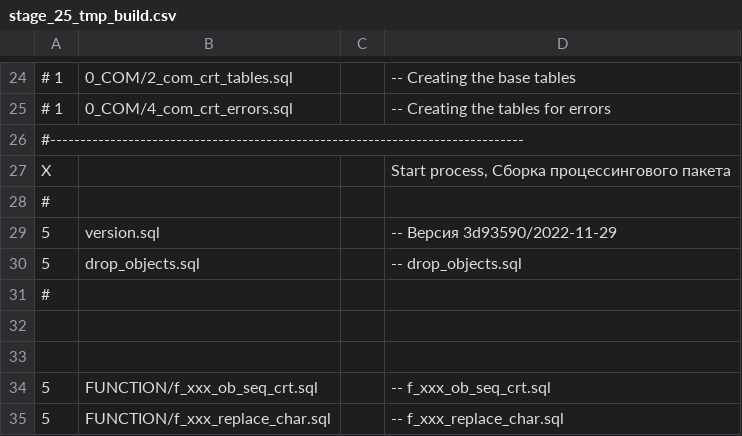
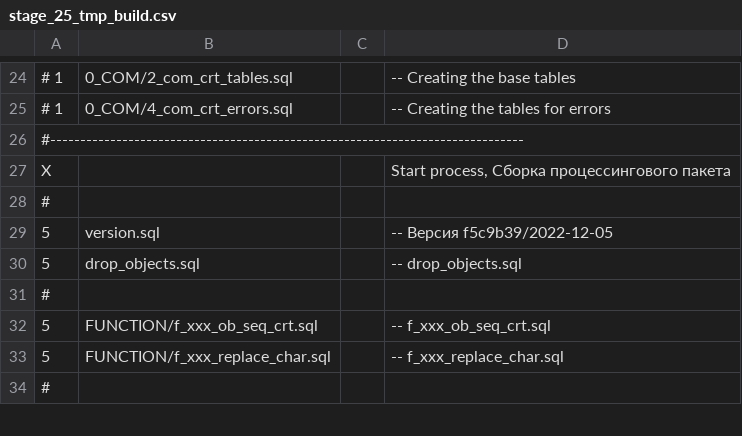
Before and after one commit to NickChadaev/pg_tools, a CSV file: fias_loader/DBMS/GAR_TMP_PCG_TRANS/stage_25_tmp_build.csv, drawn as a sheet; only a part is shown, gaps mark what is left out; the shorter side is filled out with more unchanged rows.

```diff
--- a/fias_loader/DBMS/GAR_TMP_PCG_TRANS/stage_25_tmp_build.csv
+++ b/fias_loader/DBMS/GAR_TMP_PCG_TRANS/stage_25_tmp_build.csv
@@ -28,7 +28,5 @@ X;;;Start process, Сборка процессингового пакета;
 #
-5;version.sql;;-- Версия 3d93590/2022-11-29;
+5;version.sql;;-- Версия f5c9b39/2022-12-05;
 5;drop_objects.sql;;-- drop_objects.sql;
 #
-
-
 5;FUNCTION/f_xxx_ob_seq_crt.sql  ;;-- f_xxx_ob_seq_crt.sql  ;
```
Also changed, not shown: 1 other file.
